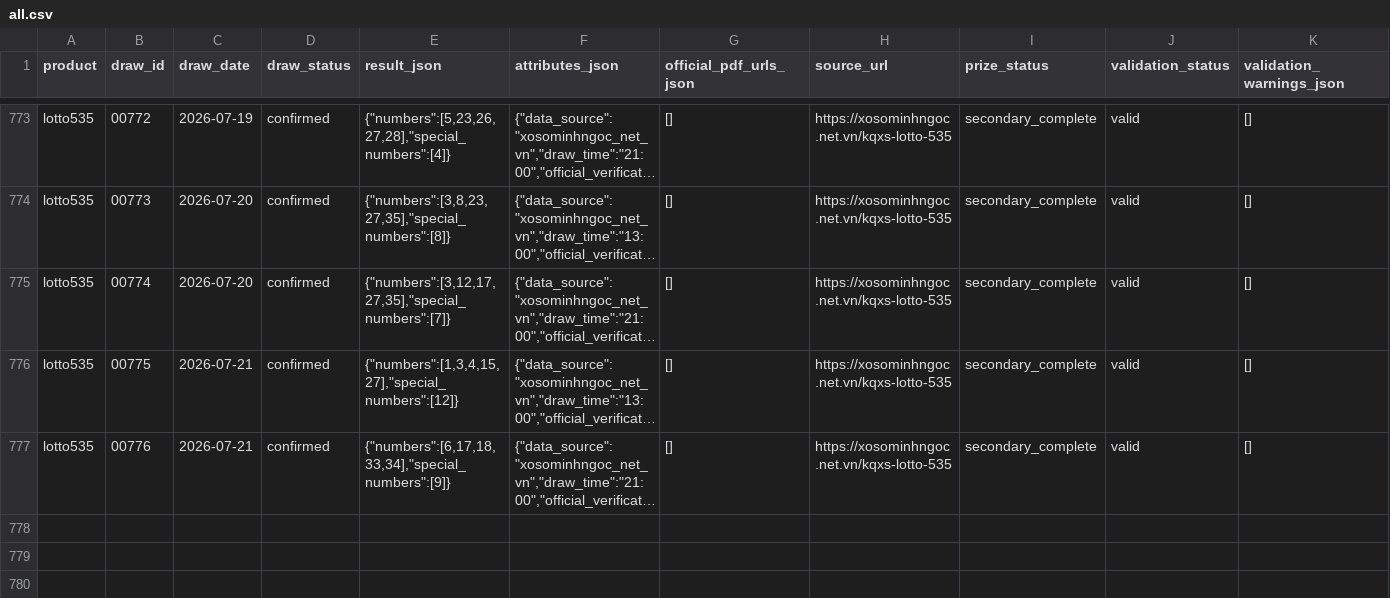
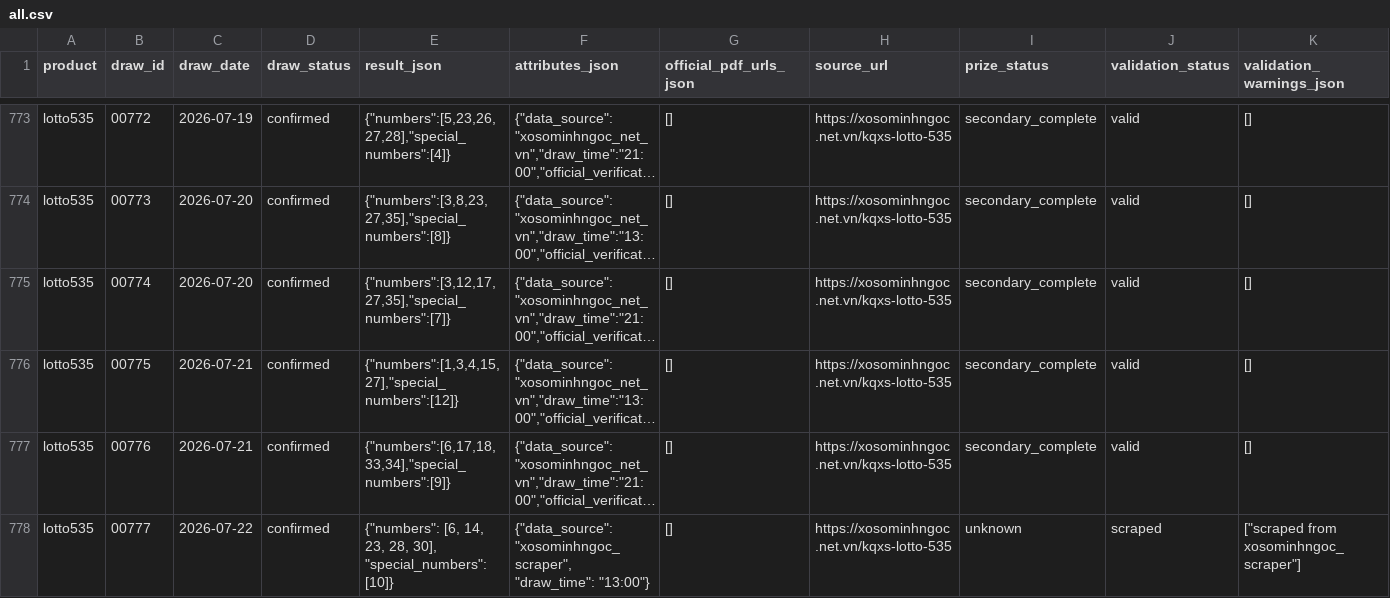
Before and after one commit to thuantn005/v5, a CSV file: data/all.csv, drawn as a sheet; only a part is shown, gaps mark what is left out; long unchanged cells end in …; rows hold the shown columns only; the diff names each change by its address in the sheet, - before the commit and + after, or states it on an @@ line.

```diff
--- a/data/all.csv
+++ b/data/all.csv
+row 778: lotto535 | 00777 | 2026-07-22 | confirmed | {"numbers": [6, 14, 23, 28, 30], "special_numbers": [10]} | {"data_source": "xosominhngoc_scraper", "draw_time": "13:00"} | [] | https://xosominhngoc.net.vn/kqxs-lotto-535 | unknown | scraped | ["scraped from xosominhngoc_scraper"]
```
Also changed, not shown: 6 other files.
